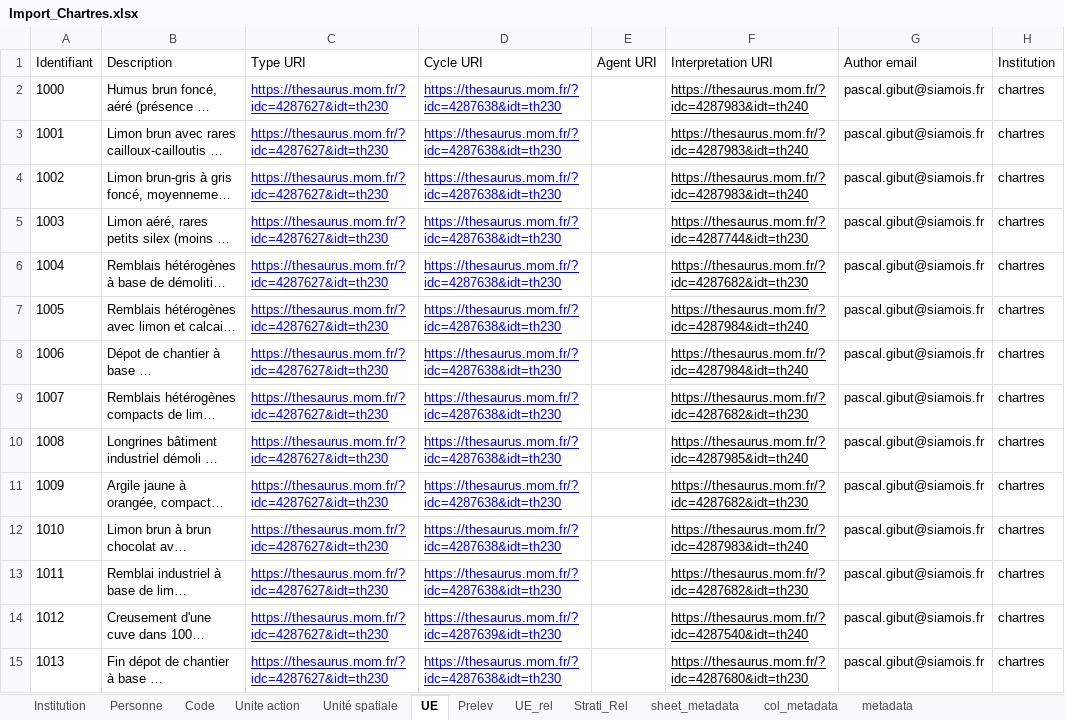
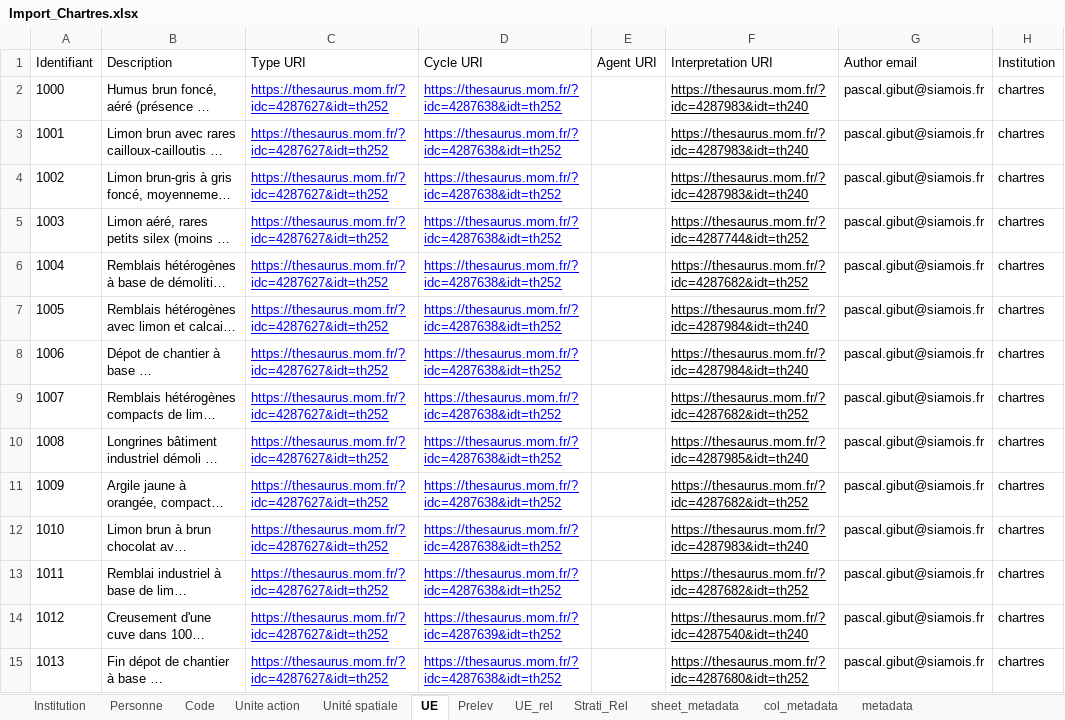
Before and after one commit to MOM-CNRS/Siamois, an Excel workbook: src/main/resources/datasets/Import_Chartres.xlsx, sheet UE, drawn as a sheet; only a part is shown; long unchanged cells end in …; values as stored, in another font and other column widths than the file's, no borders; the diff covers the shown part only; the diff names each change by its address in the sheet, - before the commit and + after, or states it on an @@ line.

```diff
--- a/src/main/resources/datasets/Import_Chartres.xlsx (sheet UE)
+++ b/src/main/resources/datasets/Import_Chartres.xlsx (sheet UE)
-C2:C15 (Type URI): https://thesaurus.mom.fr/?idc=4287627&idt=th230
+C2:C15 (Type URI): https://thesaurus.mom.fr/?idc=4287627&idt=th252
-D2:D13 (Cycle URI): https://thesaurus.mom.fr/?idc=4287638&idt=th230
+D2:D13 (Cycle URI): https://thesaurus.mom.fr/?idc=4287638&idt=th252
-F5 (Interpretation URI): https://thesaurus.mom.fr/?idc=4287744&idt=th230
+F5 (Interpretation URI): https://thesaurus.mom.fr/?idc=4287744&idt=th252
-F6 (Interpretation URI): https://thesaurus.mom.fr/?idc=4287682&idt=th230
+F6 (Interpretation URI): https://thesaurus.mom.fr/?idc=4287682&idt=th252
-F9 (Interpretation URI): https://thesaurus.mom.fr/?idc=4287682&idt=th230
+F9 (Interpretation URI): https://thesaurus.mom.fr/?idc=4287682&idt=th252
-F11 (Interpretation URI): https://thesaurus.mom.fr/?idc=4287682&idt=th230
+F11 (Interpretation URI): https://thesaurus.mom.fr/?idc=4287682&idt=th252
-F13 (Interpretation URI): https://thesaurus.mom.fr/?idc=4287682&idt=th230
+F13 (Interpretation URI): https://thesaurus.mom.fr/?idc=4287682&idt=th252
-D14 (Cycle URI): https://thesaurus.mom.fr/?idc=4287639&idt=th230
+D14 (Cycle URI): https://thesaurus.mom.fr/?idc=4287639&idt=th252
-D15 (Cycle URI): https://thesaurus.mom.fr/?idc=4287638&idt=th230
+D15 (Cycle URI): https://thesaurus.mom.fr/?idc=4287638&idt=th252
-F15 (Interpretation URI): https://thesaurus.mom.fr/?idc=4287680&idt=th230
+F15 (Interpretation URI): https://thesaurus.mom.fr/?idc=4287680&idt=th252
```
Also changed, not shown: 99 edited cells elsewhere in this sheet, sheet Strati_Rel, sheet Unité spatiale, sheet Unite action, sheet Code, sheet Prelev, sheet Institution, src/main/resources/datasets/Import_Pervolia.xlsx.
